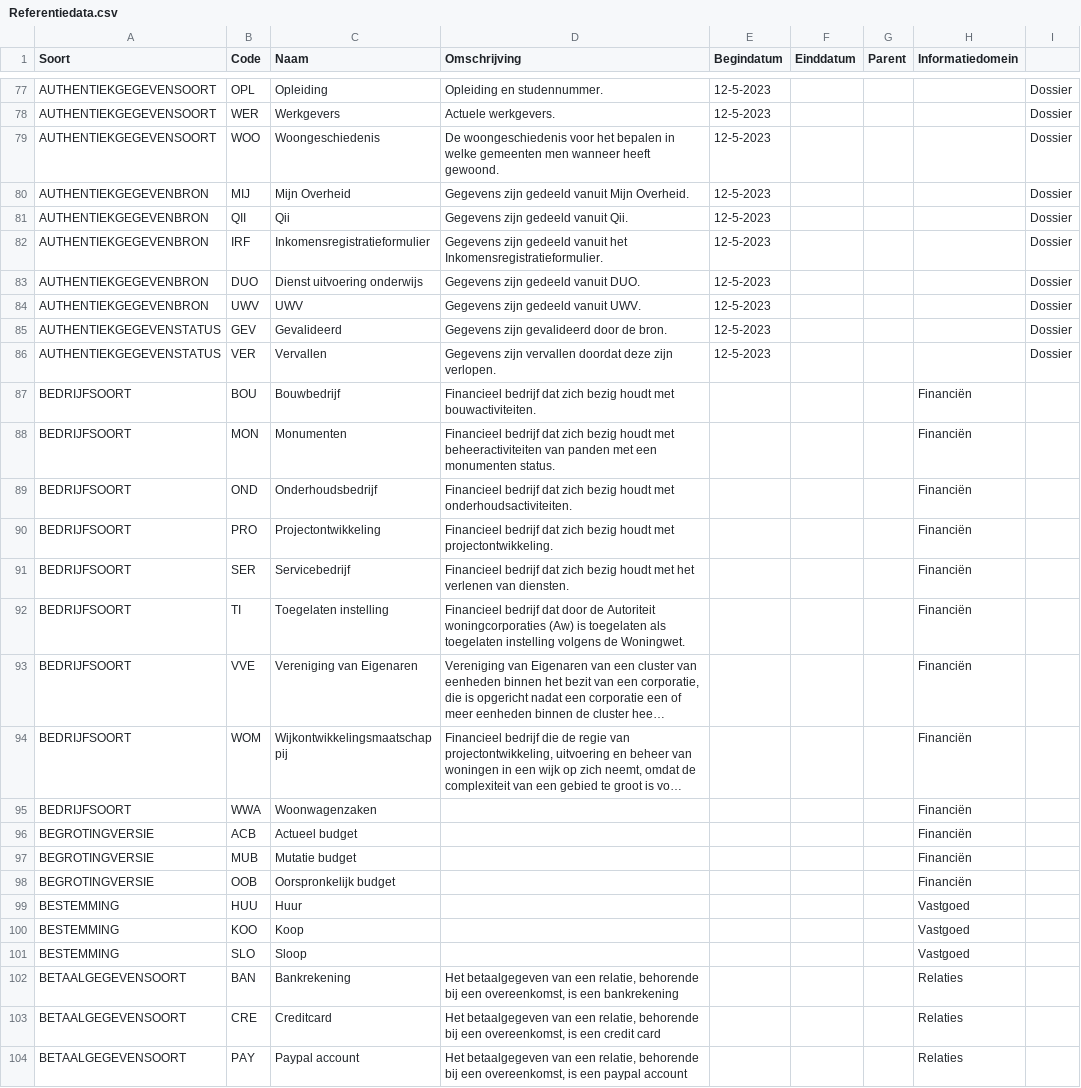
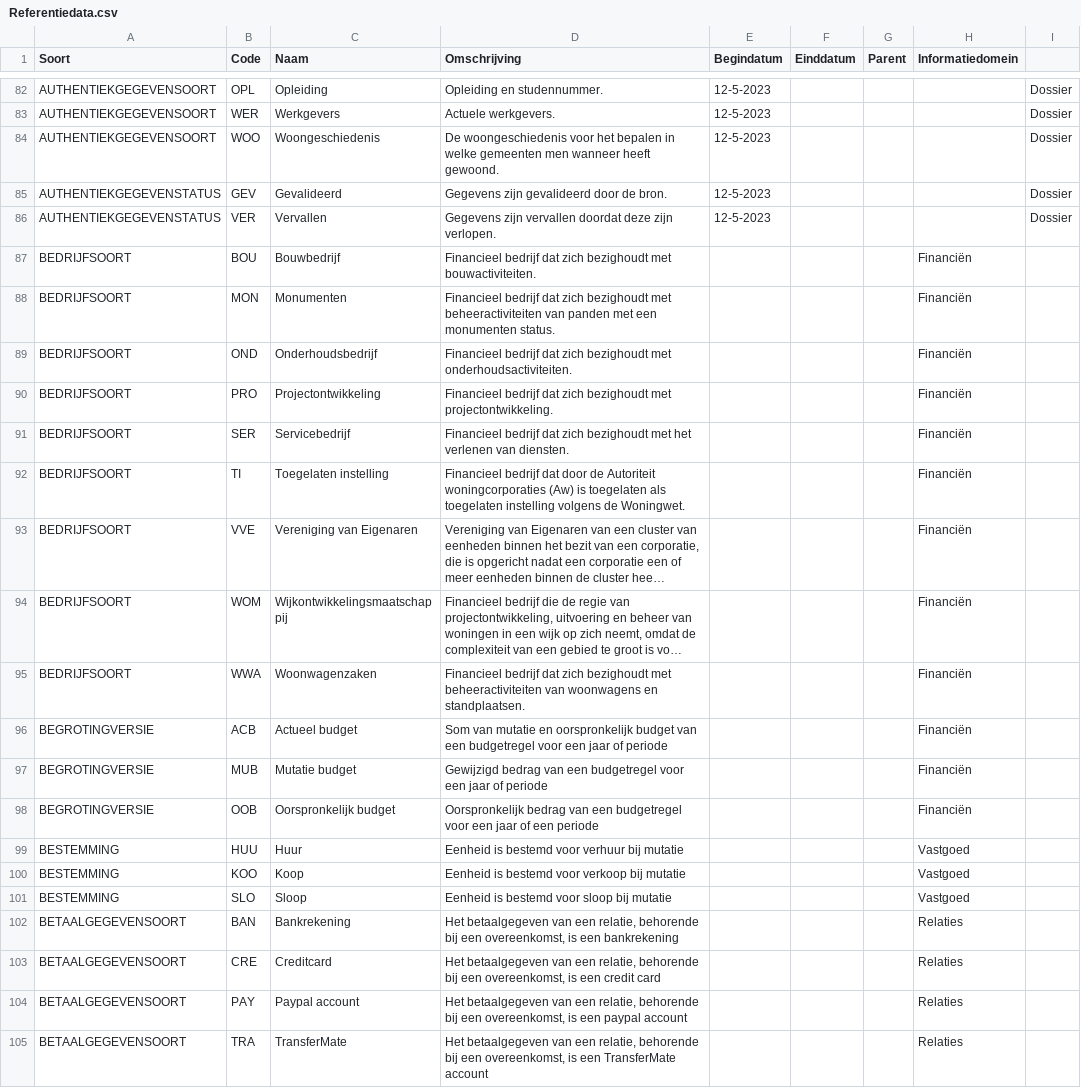
Before and after one commit to Aedes-datastandaarden/vera-referentiedata, a CSV file: Referentiedata.csv, drawn as a sheet; only a part is shown, gaps mark what is left out; the shorter side is filled out with more unchanged rows; long unchanged cells end in …; the diff covers the shown part only; the diff names each change by its address in the sheet, - before the commit and + after, or states it on an @@ line.

```diff
--- a/Referentiedata.csv
+++ b/Referentiedata.csv
@@ row 80 moved to row 72: AUTHENTIEKGEGEVENBRON @@
@@ row 81 moved to row 73: AUTHENTIEKGEGEVENBRON @@
@@ row 82 moved to row 74: AUTHENTIEKGEGEVENBRON @@
@@ row 83 moved to row 75: AUTHENTIEKGEGEVENBRON @@
@@ row 84 moved to row 76: AUTHENTIEKGEGEVENBRON @@
-D87 (Omschrijving): …dat zich bezig houdt met bouwactiviteiten.
+D87 (Omschrijving): …dat zich bezighoudt met bouwactiviteiten.
-D88 (Omschrijving): …dat zich bezig houdt met beheeractiviteiten…
+D88 (Omschrijving): …dat zich bezighoudt met beheeractiviteiten…
-D89 (Omschrijving): …dat zich bezig houdt met onderhoudsactiviteiten.
+D89 (Omschrijving): …dat zich bezighoudt met onderhoudsactiviteiten.
-D90 (Omschrijving): …dat zich bezig houdt met projectontwikkeling.
+D90 (Omschrijving): …dat zich bezighoudt met projectontwikkeling.
-D91 (Omschrijving): …dat zich bezig houdt met het…
+D91 (Omschrijving): …dat zich bezighoudt met het…
-D95 (Omschrijving): (empty)
+D95 (Omschrijving): Financieel bedrijf dat zich bezighoudt met beheeractiviteiten van woonwagens en standplaatsen.
-D96 (Omschrijving): (empty)
+D96 (Omschrijving): Som van mutatie en oorspronkelijk budget van een budgetregel voor een jaar of periode
-D97 (Omschrijving): (empty)
+D97 (Omschrijving): Gewijzigd bedrag van een budgetregel voor een jaar of periode
-D98 (Omschrijving): (empty)
+D98 (Omschrijving): Oorspronkelijk bedrag van een budgetregel voor een jaar of een periode
-D99 (Omschrijving): (empty)
+D99 (Omschrijving): Eenheid is bestemd voor verhuur bij mutatie
-D100 (Omschrijving): (empty)
+D100 (Omschrijving): Eenheid is bestemd voor verkoop bij mutatie
-D101 (Omschrijving): (empty)
+D101 (Omschrijving): Eenheid is bestemd voor sloop bij mutatie
```
Also changed, not shown: 26 edited cells elsewhere in this file.
